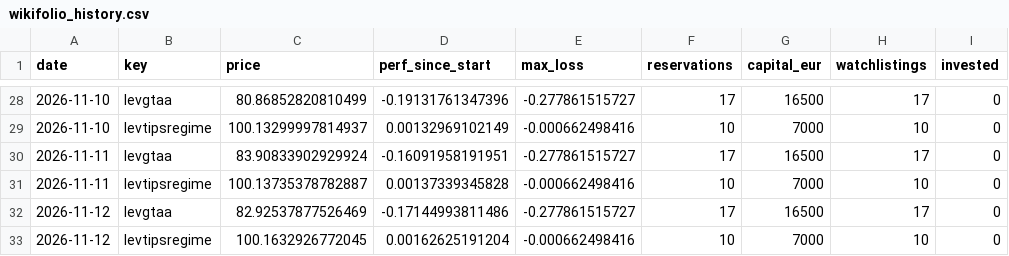
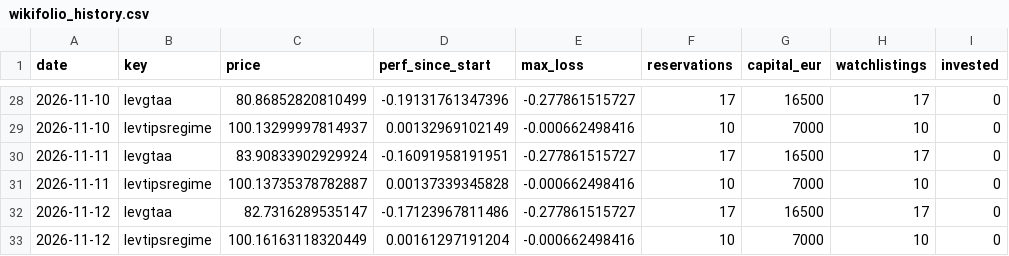
Before and after one commit to Sin3qz/Strategies-dashboard, a CSV file: data/wikifolio_history.csv, drawn as a sheet; only a part is shown, gaps mark what is left out; the diff names each change by its address in the sheet, - before the commit and + after, or states it on an @@ line.

```diff
--- a/data/wikifolio_history.csv
+++ b/data/wikifolio_history.csv
-C32 (price): 82.92537877526469
+C32 (price): 82.7316289535147
-D32 (perf_since_start): -0.17144993811486
+D32 (perf_since_start): -0.17123967811486
-C33 (price): 100.1632926772045
+C33 (price): 100.16163118320449
-D33 (perf_since_start): 0.00162625191204
+D33 (perf_since_start): 0.00161297191204
```
Also changed, not shown: data/daily_levtips.csv, data/equity.csv, 8 other files.
